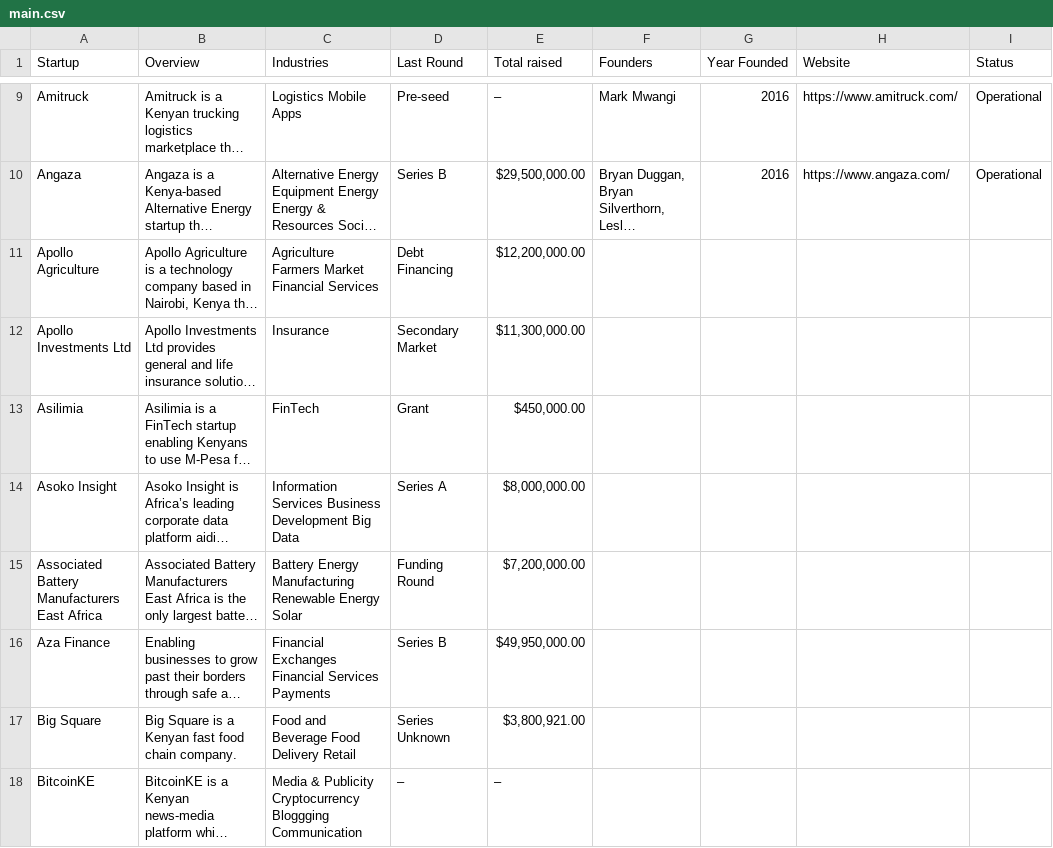
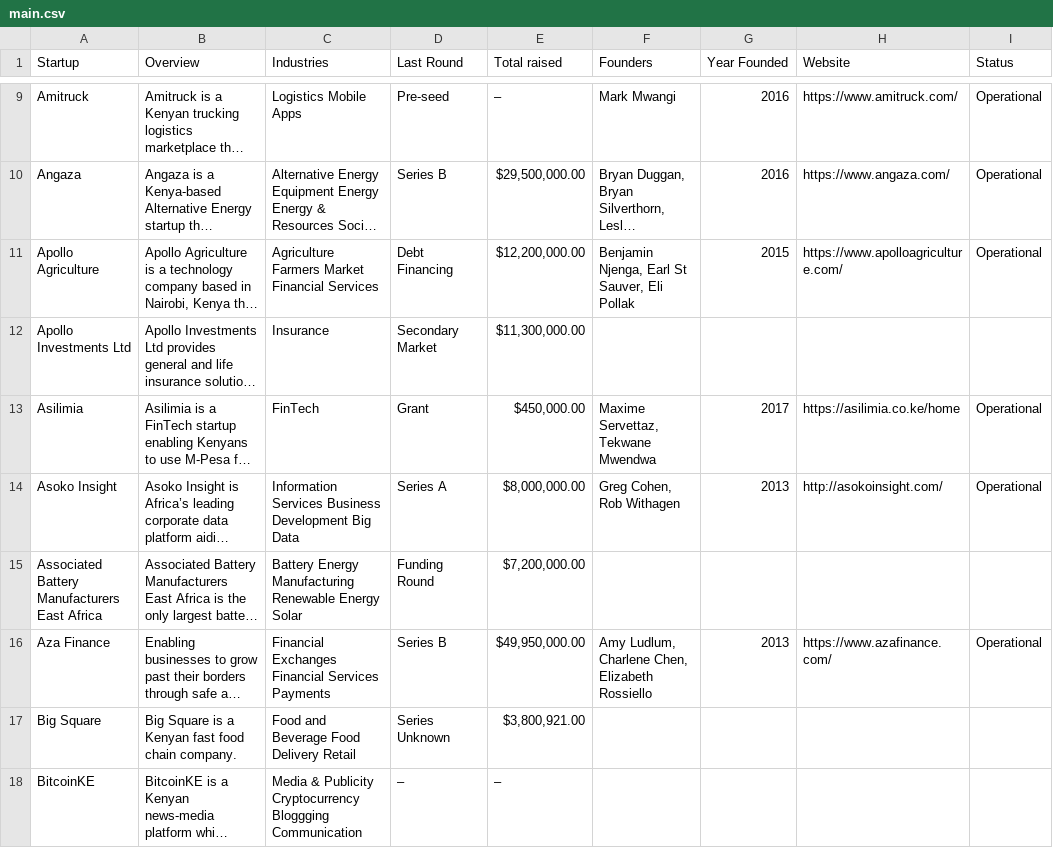
Before and after one commit to CharlesIvia/startups_in_kenya, a CSV file: data/main.csv, drawn as a sheet; only a part is shown, gaps mark what is left out; long unchanged cells end in …; the diff names each change by its address in the sheet, - before the commit and + after, or states it on an @@ line.

Commit message:
updated data

```diff
--- a/data/main.csv
+++ b/data/main.csv
-F11 (Founders): (empty)
+F11 (Founders): Benjamin Njenga, Earl St Sauver, Eli Pollak
-G11 (Year Founded): (empty)
+G11 (Year Founded): 2015
-H11 (Website): (empty)
+H11 (Website): https://www.apolloagriculture.com/
-I11 (Status): (empty)
+I11 (Status): Operational
-F13 (Founders): (empty)
+F13 (Founders): Maxime Servettaz, Tekwane Mwendwa
-G13 (Year Founded): (empty)
+G13 (Year Founded): 2017
-H13 (Website): (empty)
+H13 (Website): https://asilimia.co.ke/home
-I13:I14 (Status): (empty)
+I13:I14 (Status): Operational
-F14 (Founders): (empty)
+F14 (Founders): Greg Cohen, Rob Withagen
-G14 (Year Founded): (empty)
+G14 (Year Founded): 2013
-H14 (Website): (empty)
+H14 (Website): http://asokoinsight.com/
-F16 (Founders): (empty)
+F16 (Founders): Amy Ludlum, Charlene Chen, Elizabeth Rossiello
-G16 (Year Founded): (empty)
+G16 (Year Founded): 2013
-H16 (Website): (empty)
+H16 (Website): https://www.azafinance.com/
-I16 (Status): (empty)
+I16 (Status): Operational
```
